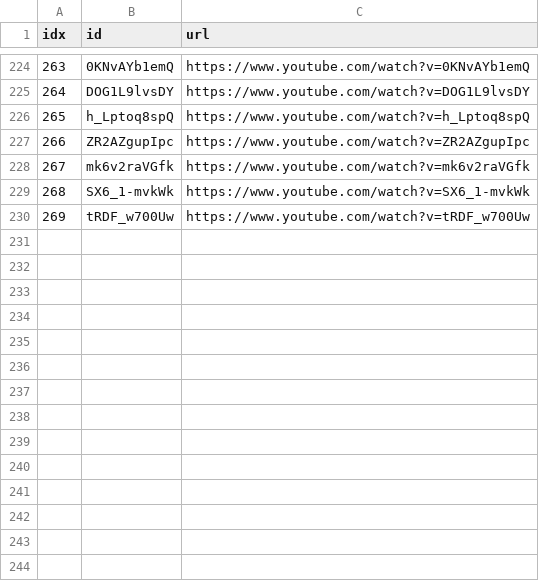
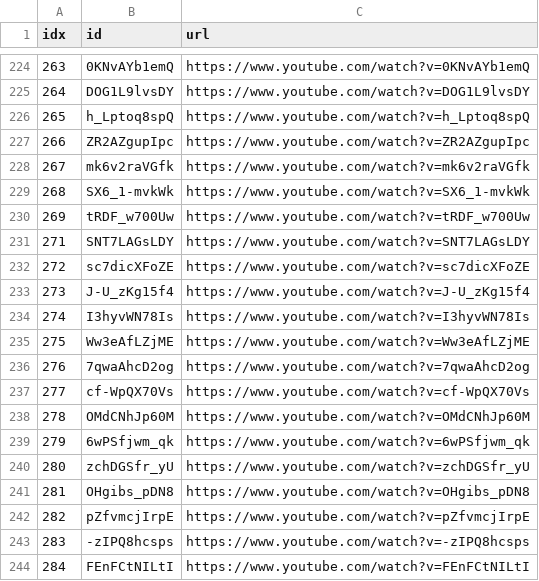
Before and after one commit to sumsjp/YTLee, a CSV file: src/black_list.csv, drawn as a sheet; only a part is shown, gaps mark what is left out.

```diff
--- a/src/black_list.csv
+++ b/src/black_list.csv
@@ -230 +230,15 @@ idx,id,url
 269,tRDF_w700Uw,https://www.youtube.com/watch?v=tRDF_w700Uw
+271,SNT7LAGsLDY,https://www.youtube.com/watch?v=SNT7LAGsLDY
+272,sc7dicXFoZE,https://www.youtube.com/watch?v=sc7dicXFoZE
+273,J-U_zKg15f4,https://www.youtube.com/watch?v=J-U_zKg15f4
+274,I3hyvWN78Is,https://www.youtube.com/watch?v=I3hyvWN78Is
+275,Ww3eAfLZjME,https://www.youtube.com/watch?v=Ww3eAfLZjME
+276,7qwaAhcD2og,https://www.youtube.com/watch?v=7qwaAhcD2og
+277,cf-WpQX70Vs,https://www.youtube.com/watch?v=cf-WpQX70Vs
+278,OMdCNhJp60M,https://www.youtube.com/watch?v=OMdCNhJp60M
+279,6wPSfjwm_qk,https://www.youtube.com/watch?v=6wPSfjwm_qk
+280,zchDGSfr_yU,https://www.youtube.com/watch?v=zchDGSfr_yU
+281,OHgibs_pDN8,https://www.youtube.com/watch?v=OHgibs_pDN8
+282,pZfvmcjIrpE,https://www.youtube.com/watch?v=pZfvmcjIrpE
+283,-zIPQ8hcsps,https://www.youtube.com/watch?v=-zIPQ8hcsps
+284,FEnFCtNILtI,https://www.youtube.com/watch?v=FEnFCtNILtI
```
Also changed, not shown: src/video_list.csv, 7 other files.
